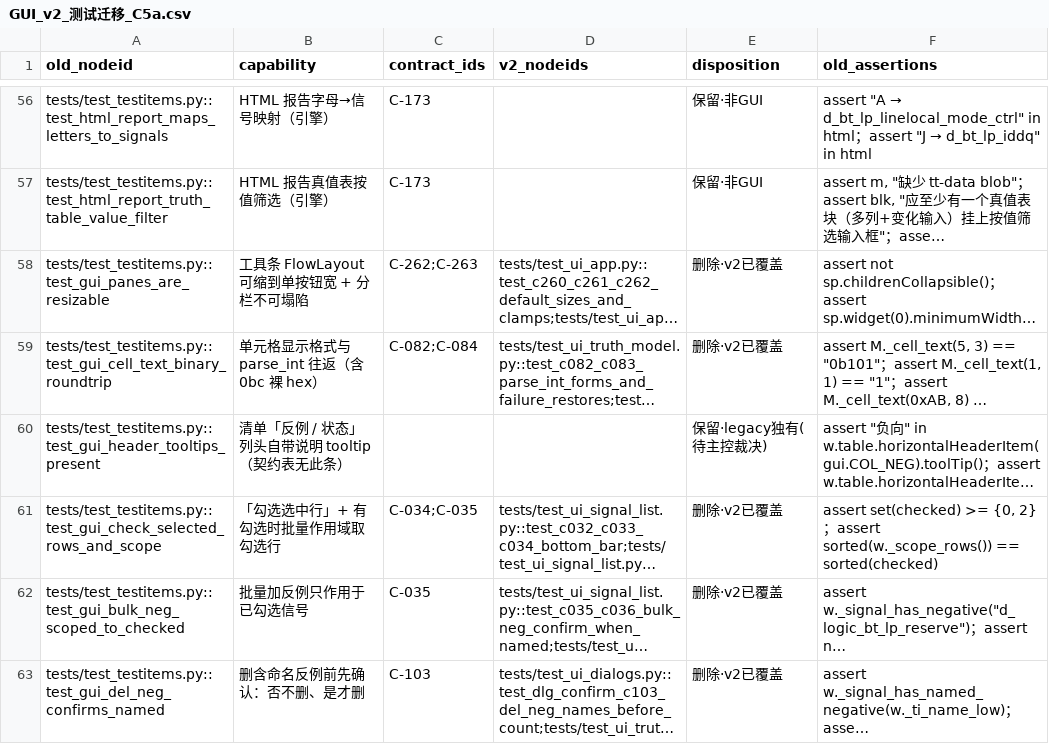
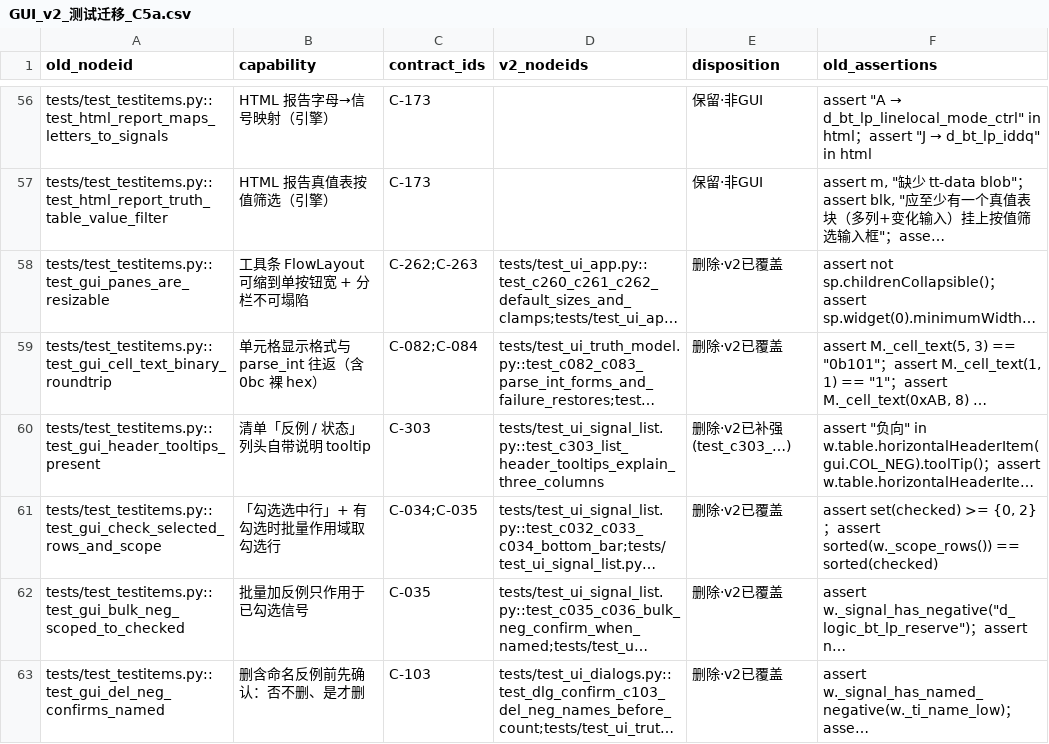
Before and after one commit to weisbert/Dreg_verify, a CSV file: docs/GUI_v2_测试迁移_C5a.csv, drawn as a sheet; only a part is shown, gaps mark what is left out; long unchanged cells end in …; the diff names each change by its address in the sheet, - before the commit and + after, or states it on an @@ line.

```diff
--- a/docs/GUI_v2_测试迁移_C5a.csv
+++ b/docs/GUI_v2_测试迁移_C5a.csv
-B60 (capability): 清单「反例 / 状态」列头自带说明 tooltip（契约表无此条）
+B60 (capability): 清单「反例 / 状态」列头自带说明 tooltip
-C60 (contract_ids): (empty)
+C60 (contract_ids): C-303
-D60 (v2_nodeids): (empty)
+D60 (v2_nodeids): tests/test_ui_signal_list.py::test_c303_list_header_tooltips_explain_three_columns
-E60 (disposition): 保留·legacy独有(待主控裁决)
+E60 (disposition): 删除·v2已补强(test_c303_…)
```
Also changed, not shown: 4 other files.
